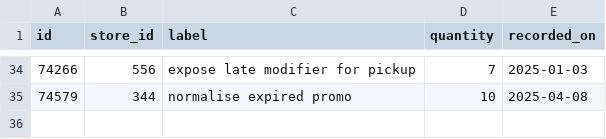
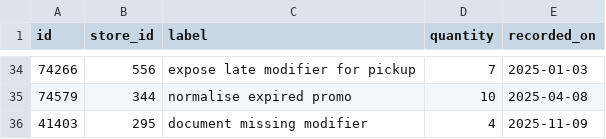
Before and after one commit to wwtdigital/copperpot-pricing-pipeline, a CSV file: seeds/generated/pricing_rows.csv, drawn as a sheet; only a part is shown, gaps mark what is left out; the diff names each change by its address in the sheet, - before the commit and + after, or states it on an @@ line.

Commit message:
test(pricing): handle edge case

```diff
--- a/seeds/generated/pricing_rows.csv
+++ b/seeds/generated/pricing_rows.csv
+row 36: 41403 | 295 | document missing modifier | 4 | 2025-11-09
```
